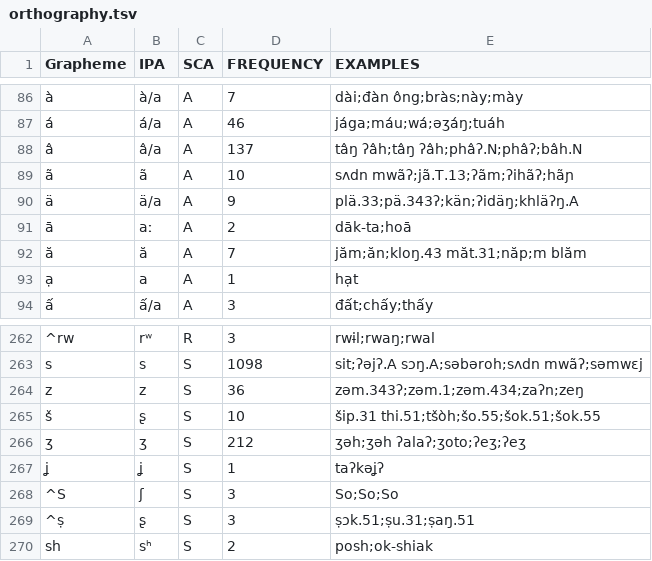
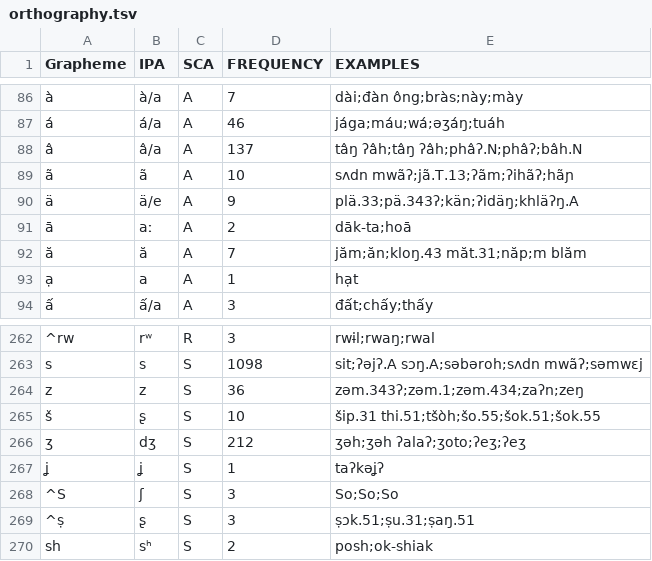
Before and after one commit to lexibank/peirosaustroasiatic, a TSV file: etc/orthography.tsv, drawn as a sheet; only a part is shown, gaps mark what is left out; the diff names each change by its address in the sheet, - before the commit and + after, or states it on an @@ line.

Commit message:
update orthography profile

```diff
--- a/etc/orthography.tsv
+++ b/etc/orthography.tsv
-B90 (IPA): ä/a
+B90 (IPA): ä/e
-B266 (IPA): ʒ
+B266 (IPA): dʒ
```
Also changed, not shown: 5 other files.
